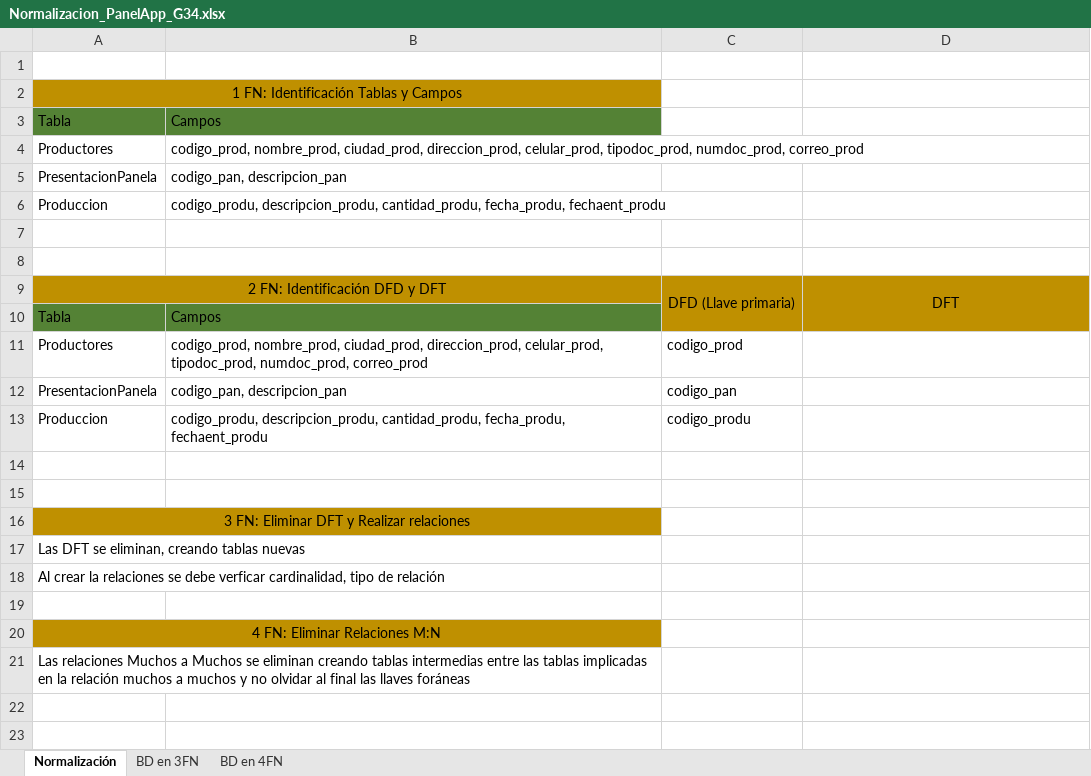
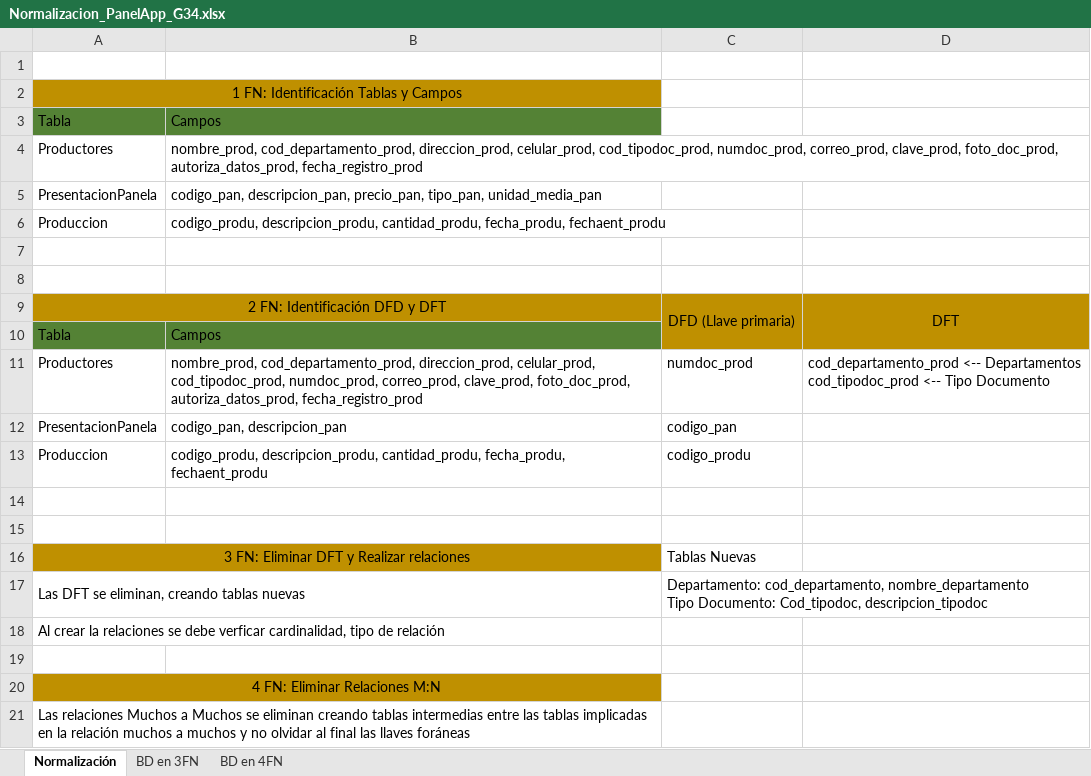
Before and after one commit to jjerezgu01/Repositorio-G34, an Excel workbook: Sprint4/Normalizacion_PanelApp_G34.xlsx, sheet Normalización, drawn as a sheet; values as stored, in another font and other column widths than the file's, no borders; ↵ is a line break in a cell; the diff names each change by its address in the sheet, - before the commit and + after, or states it on an @@ line.

Commit message:
Update Normalizacion_PanelApp_G34.xlsx
Actualización del documento de normalización de la Base de datos

```diff
--- a/Sprint4/Normalizacion_PanelApp_G34.xlsx (sheet Normalización)
+++ b/Sprint4/Normalizacion_PanelApp_G34.xlsx (sheet Normalización)
-B4: codigo_prod, nombre_prod, ciudad_prod, direccion_prod, celular_prod, tipodoc_prod, numdoc_prod, correo_prod
+B4: nombre_prod, cod_departamento_prod, direccion_prod, celular_prod, cod_tipodoc_prod, numdoc_prod, correo_prod, clave_prod, foto_doc_prod, autoriza_datos_prod, fecha_registro_prod
-B5: codigo_pan, descripcion_pan
+B5: codigo_pan, descripcion_pan, precio_pan, tipo_pan, unidad_media_pan
-B11: codigo_prod, nombre_prod, ciudad_prod, direccion_prod, celular_prod, tipodoc_prod, numdoc_prod, correo_prod
+B11: nombre_prod, cod_departamento_prod, direccion_prod, celular_prod, cod_tipodoc_prod, numdoc_prod, correo_prod, clave_prod, foto_doc_prod, autoriza_datos_prod, fecha_registro_prod
-C11: codigo_prod
+C11: numdoc_prod
-D11: (empty)
+D11: cod_departamento_prod <-- Departamentos ↵ cod_tipodoc_prod <-- Tipo Documento
-C16: (empty)
+C16: Tablas Nuevas
-C17: (empty)
+C17: Departamento: cod_departamento, nombre_departamento ↵ Tipo Documento: Cod_tipodoc, descripcion_tipodoc
```
